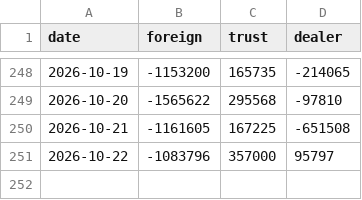
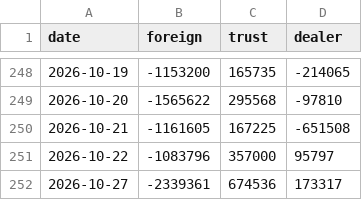
Before and after one commit to bluecaiyu-coder/mediatek-daily, a CSV file: data/inst_flow.csv, drawn as a sheet; only a part is shown, gaps mark what is left out.

```diff
--- a/data/inst_flow.csv
+++ b/data/inst_flow.csv
@@ -251 +251,2 @@ date,foreign,trust,dealer
 2026-10-22,-1083796,357000,95797
+2026-10-27,-2339361,674536,173317
```
Also changed, not shown: 3 other files.
